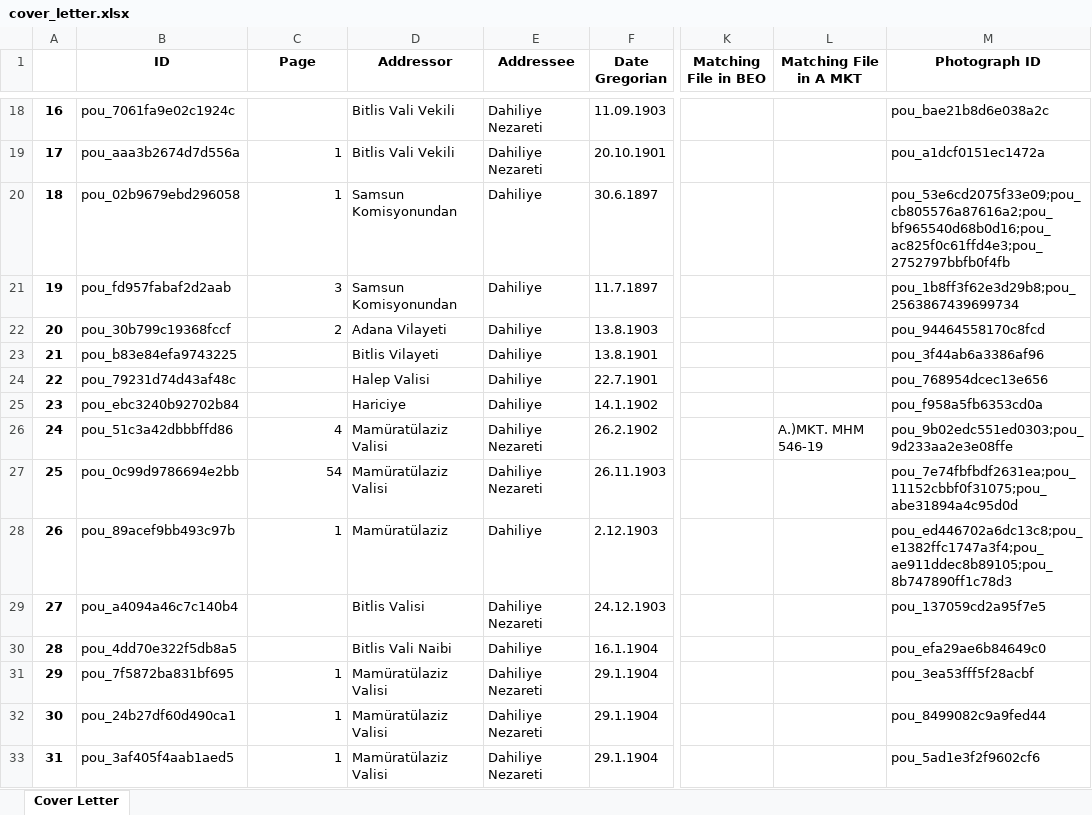
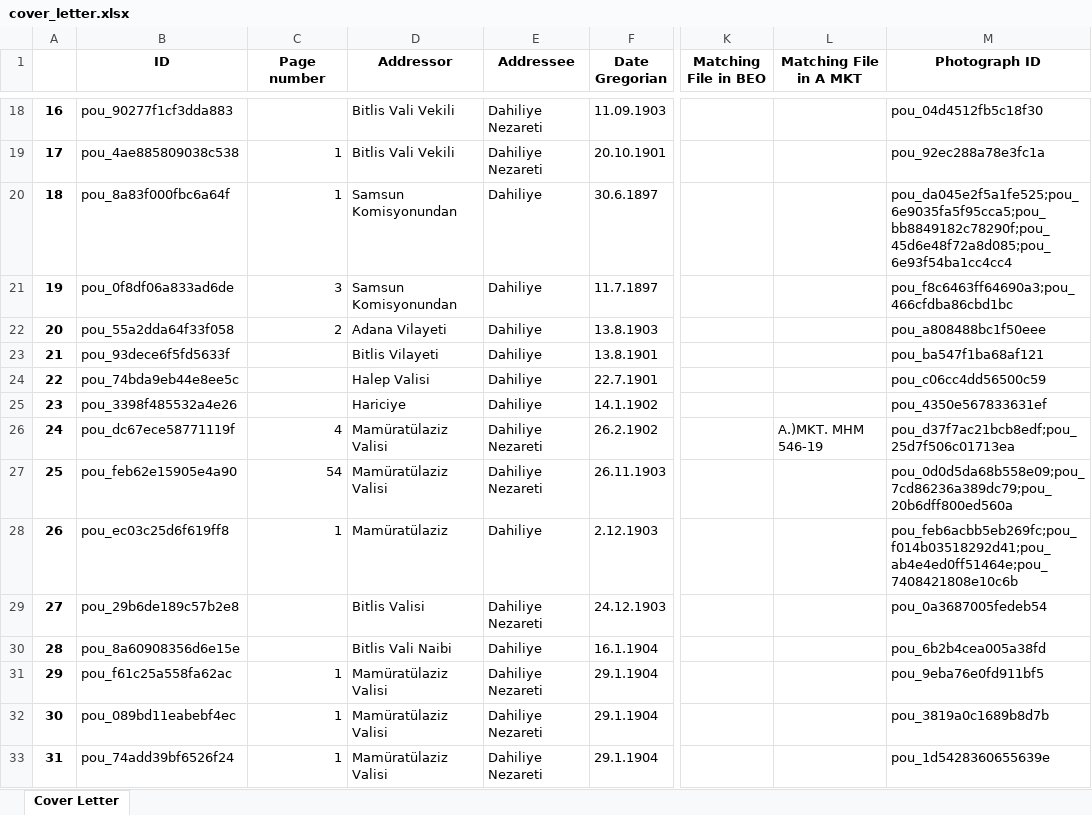
Before and after one commit to dhlab-basel/0827-pou-scripts, an Excel workbook: 04_output_data/cover_letter.xlsx, sheet Cover Letter, drawn as a sheet; only a part is shown, gaps mark what is left out; values as stored, in another font and other column widths than the file's, no borders; the diff covers the shown part only; the diff names each change by its address in the sheet, - before the commit and + after, or states it on an @@ line.

```diff
--- a/04_output_data/cover_letter.xlsx (sheet Cover Letter)
+++ b/04_output_data/cover_letter.xlsx (sheet Cover Letter)
-C1: Page
+C1: Page number
-B18 (ID): pou_7061fa9e02c1924c
+B18 (ID): pou_90277f1cf3dda883
-M18 (Photograph ID): pou_bae21b8d6e038a2c
+M18 (Photograph ID): pou_04d4512fb5c18f30
-B19 (ID): pou_aaa3b2674d7d556a
+B19 (ID): pou_4ae885809038c538
-M19 (Photograph ID): pou_a1dcf0151ec1472a
+M19 (Photograph ID): pou_92ec288a78e3fc1a
-B20 (ID): pou_02b9679ebd296058
+B20 (ID): pou_8a83f000fbc6a64f
-M20 (Photograph ID): pou_53e6cd2075f33e09;pou_cb805576a87616a2;pou_bf965540d68b0d16;pou_ac825f0c61ffd4e3;pou_2752797bbfb0f4fb
+M20 (Photograph ID): pou_da045e2f5a1fe525;pou_6e9035fa5f95cca5;pou_bb8849182c78290f;pou_45d6e48f72a8d085;pou_6e93f54ba1cc4cc4
-B21 (ID): pou_fd957fabaf2d2aab
+B21 (ID): pou_0f8df06a833ad6de
-M21 (Photograph ID): pou_1b8ff3f62e3d29b8;pou_2563867439699734
+M21 (Photograph ID): pou_f8c6463ff64690a3;pou_466cfdba86cbd1bc
-B22 (ID): pou_30b799c19368fccf
+B22 (ID): pou_55a2dda64f33f058
-M22 (Photograph ID): pou_94464558170c8fcd
+M22 (Photograph ID): pou_a808488bc1f50eee
-B23 (ID): pou_b83e84efa9743225
+B23 (ID): pou_93dece6f5fd5633f
-M23 (Photograph ID): pou_3f44ab6a3386af96
+M23 (Photograph ID): pou_ba547f1ba68af121
-B24 (ID): pou_79231d74d43af48c
+B24 (ID): pou_74bda9eb44e8ee5c
-M24 (Photograph ID): pou_768954dcec13e656
+M24 (Photograph ID): pou_c06cc4dd56500c59
-B25 (ID): pou_ebc3240b92702b84
+B25 (ID): pou_3398f485532a4e26
-M25 (Photograph ID): pou_f958a5fb6353cd0a
+M25 (Photograph ID): pou_4350e567833631ef
-B26 (ID): pou_51c3a42dbbbffd86
+B26 (ID): pou_dc67ece58771119f
-M26 (Photograph ID): pou_9b02edc551ed0303;pou_9d233aa2e3e08ffe
+M26 (Photograph ID): pou_d37f7ac21bcb8edf;pou_25d7f506c01713ea
-B27 (ID): pou_0c99d9786694e2bb
+B27 (ID): pou_feb62e15905e4a90
-M27 (Photograph ID): pou_7e74fbfbdf2631ea;pou_11152cbbf0f31075;pou_abe31894a4c95d0d
+M27 (Photograph ID): pou_0d0d5da68b558e09;pou_7cd86236a389dc79;pou_20b6dff800ed560a
-B28 (ID): pou_89acef9bb493c97b
+B28 (ID): pou_ec03c25d6f619ff8
-M28 (Photograph ID): pou_ed446702a6dc13c8;pou_e1382ffc1747a3f4;pou_ae911ddec8b89105;pou_8b747890ff1c78d3
+M28 (Photograph ID): pou_feb6acbb5eb269fc;pou_f014b03518292d41;pou_ab4e4ed0ff51464e;pou_7408421808e10c6b
-B29 (ID): pou_a4094a46c7c140b4
+B29 (ID): pou_29b6de189c57b2e8
-M29 (Photograph ID): pou_137059cd2a95f7e5
+M29 (Photograph ID): pou_0a3687005fedeb54
-B30 (ID): pou_4dd70e322f5db8a5
+B30 (ID): pou_8a60908356d6e15e
-M30 (Photograph ID): pou_efa29ae6b84649c0
+M30 (Photograph ID): pou_6b2b4cea005a38fd
-B31 (ID): pou_7f5872ba831bf695
+B31 (ID): pou_f61c25a558fa62ac
-M31 (Photograph ID): pou_3ea53fff5f28acbf
+M31 (Photograph ID): pou_9eba76e0fd911bf5
-B32 (ID): pou_24b27df60d490ca1
+B32 (ID): pou_089bd11eabebf4ec
-M32 (Photograph ID): pou_8499082c9a9fed44
+M32 (Photograph ID): pou_3819a0c1689b8d7b
-B33 (ID): pou_3af405f4aab1aed5
+B33 (ID): pou_74add39bf6526f24
-M33 (Photograph ID): pou_5ad1e3f2f9602cf6
+M33 (Photograph ID): pou_1d5428360655639e
```
Also changed, not shown: 1910 edited cells elsewhere in this sheet, 04_output_data/folder.xlsx, 04_output_data/person.xlsx, 3 other files.
